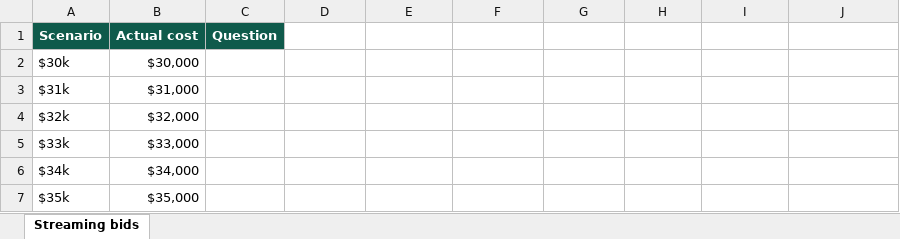
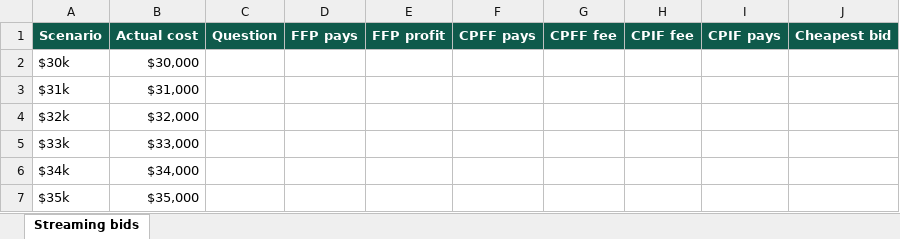
Before and after one commit to harunpirim/IMSE456, an Excel workbook: files/week-14-streaming-bids.xlsx, sheet Streaming bids, drawn as a sheet; only a part is shown; values as stored, in another font and other column widths than the file's, no borders; the diff names each change by its address in the sheet, - before the commit and + after, or states it on an @@ line.

```diff
--- a/files/week-14-streaming-bids.xlsx (sheet Streaming bids)
+++ b/files/week-14-streaming-bids.xlsx (sheet Streaming bids)
-D1: (empty)
+D1: FFP pays
-D1:J1 fill: none
+D1:J1 fill: #0F5A4B
-E1: (empty)
+E1: FFP profit
-F1: (empty)
+F1: CPFF pays
-G1: (empty)
+G1: CPFF fee
-H1: (empty)
+H1: CPIF fee
-I1: (empty)
+I1: CPIF pays
-J1: (empty)
+J1: Cheapest bid
```
Also changed, not shown: 2 other files.
